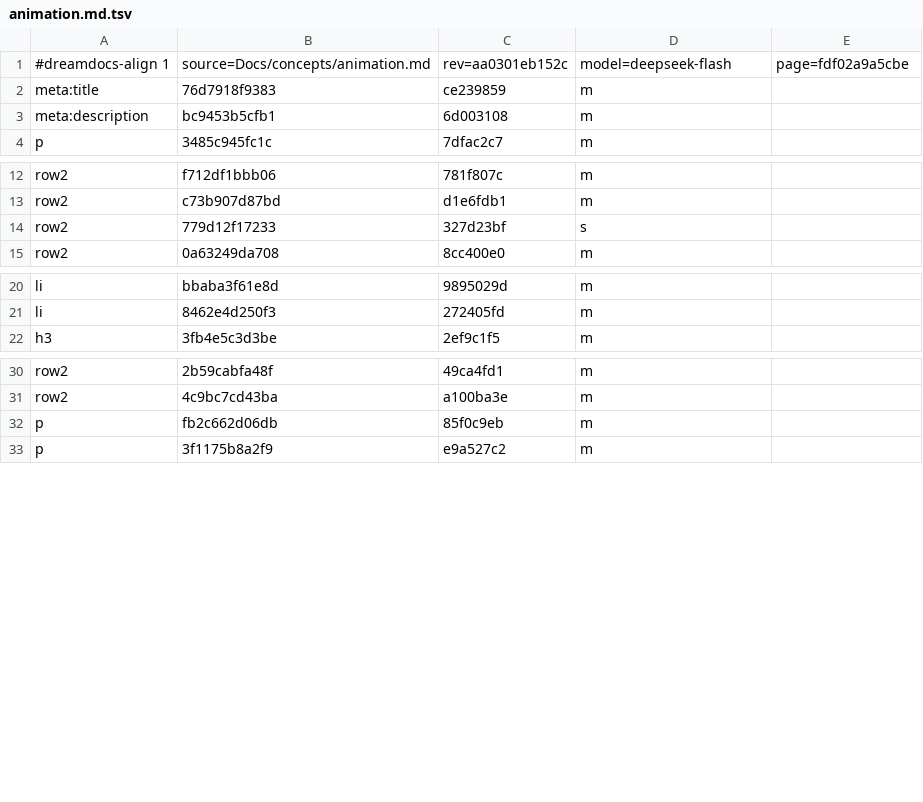
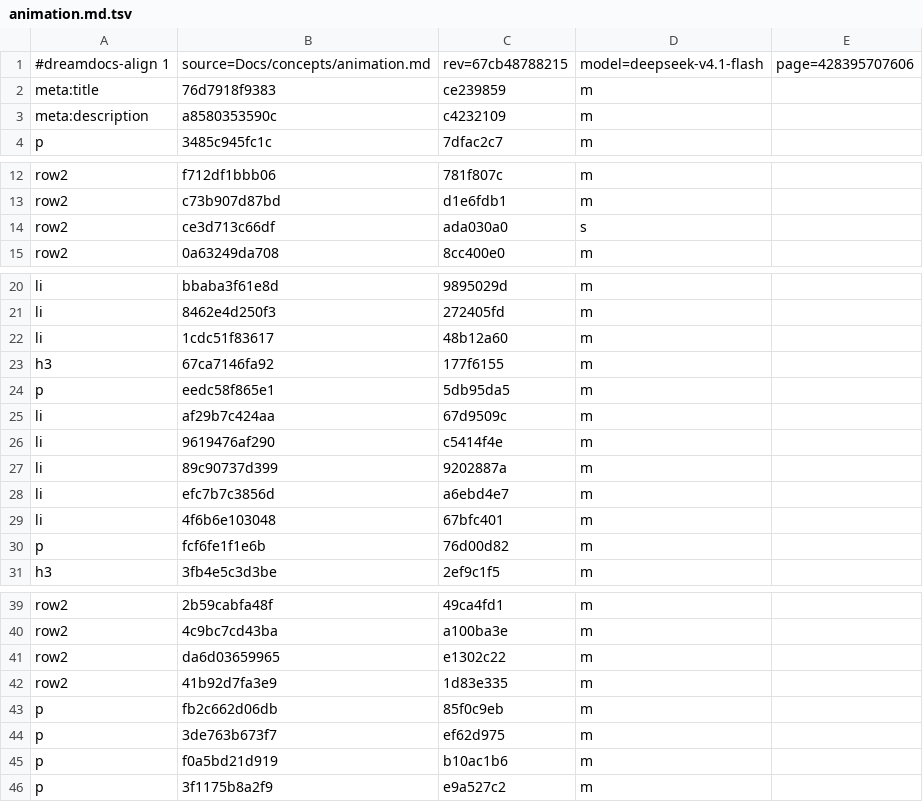
Before and after one commit to TypeDreamMoon/DreamGUI, a TSV file: Docs/zh-CN/.align/concepts/animation.md.tsv, drawn as a sheet; only a part is shown, gaps mark what is left out.

```diff
--- a/Docs/zh-CN/.align/concepts/animation.md.tsv
+++ b/Docs/zh-CN/.align/concepts/animation.md.tsv
@@ -1,4 +1,4 @@
-#dreamdocs-align 1	source=Docs/concepts/animation.md	rev=aa0301eb152c	model=deepseek-flash	page=fdf02a9a5cbe
+#dreamdocs-align 1	source=Docs/concepts/animation.md	rev=67cb48788215	model=deepseek-v4.1-flash	page=428395707606
 meta:title	76d7918f9383	ce239859	m
-meta:description	bc9453b5cfb1	6d003108	m
+meta:description	a8580353590c	c4232109	m
 p	3485c945fc1c	7dfac2c7	m
@@ -13,3 +13,3 @@ row2	f712df1bbb06	781f807c	m
 row2	c73b907d87bd	d1e6fdb1	m
-row2	779d12f17233	327d23bf	s
+row2	ce3d713c66df	ada030a0	s
 row2	0a63249da708	8cc400e0	m
@@ -21,2 +21,11 @@ li	bbaba3f61e8d	9895029d	m
 li	8462e4d250f3	272405fd	m
+li	1cdc51f83617	48b12a60	m
+h3	67ca7146fa92	177f6155	m
+p	eedc58f865e1	5db95da5	m
+li	af29b7c424aa	67d9509c	m
+li	9619476af290	c5414f4e	m
+li	89c90737d399	9202887a	m
+li	efc7b7c3856d	a6ebd4e7	m
+li	4f6b6e103048	67bfc401	m
+p	fcf6fe1f1e6b	76d00d82	m
 h3	3fb4e5c3d3be	2ef9c1f5	m
@@ -31,3 +40,7 @@ row2	2b59cabfa48f	49ca4fd1	m
 row2	4c9bc7cd43ba	a100ba3e	m
+row2	da6d03659965	e1302c22	m
+row2	41b92d7fa3e9	1d83e335	m
 p	fb2c662d06db	85f0c9eb	m
+p	3de763b673f7	ef62d975	m
+p	f0a5bd21d919	b10ac1b6	m
 p	3f1175b8a2f9	e9a527c2	m
```
Also changed, not shown: Docs/zh-CN/.align/changelog/index.md.tsv, Docs/zh-CN/.align/concepts/backdrop-effects.md.tsv, 45 other files.
